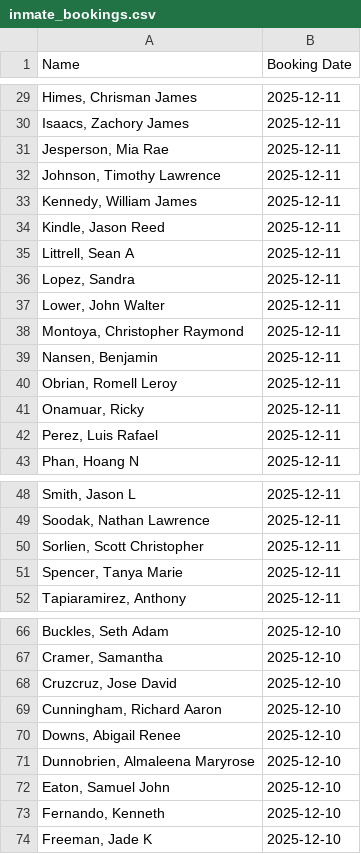
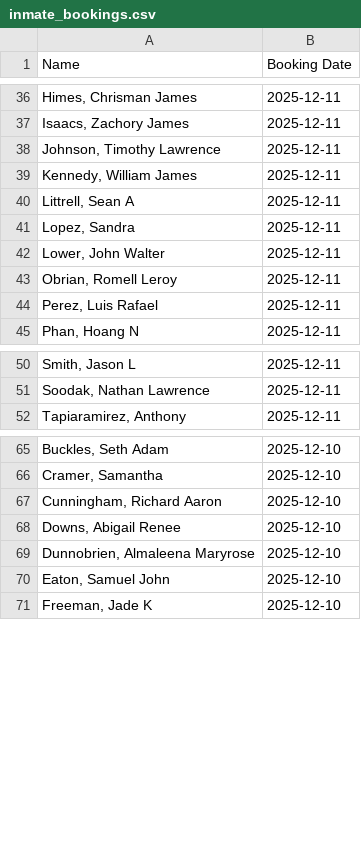
Before and after one commit to NguyenDa18/Portland-Jail-Data-Crawler, a CSV file: csvs/inmate_bookings.csv, drawn as a sheet; only a part is shown, gaps mark what is left out; the diff covers the shown part only.

```diff
--- a/csvs/inmate_bookings.csv
+++ b/csvs/inmate_bookings.csv
@@ -30,6 +37,4 @@ Name,Booking Date
 "Isaacs, Zachory James",2025-12-11
-"Jesperson, Mia Rae",2025-12-11
 "Johnson, Timothy Lawrence",2025-12-11
 "Kennedy, William James",2025-12-11
-"Kindle, Jason Reed",2025-12-11
 "Littrell, Sean A",2025-12-11
@@ -37,6 +42,3 @@ Name,Booking Date
 "Lower, John Walter",2025-12-11
-"Montoya, Christopher Raymond",2025-12-11
-"Nansen, Benjamin ",2025-12-11
 "Obrian, Romell Leroy",2025-12-11
-"Onamuar, Ricky ",2025-12-11
 "Perez, Luis Rafael",2025-12-11
@@ -49,4 +51,2 @@ Name,Booking Date
 "Soodak, Nathan Lawrence",2025-12-11
-"Sorlien, Scott Christopher",2025-12-11
-"Spencer, Tanya Marie",2025-12-11
 "Tapiaramirez, Anthony ",2025-12-11
@@ -67,3 +66,2 @@ Name,Booking Date
 "Cramer, Samantha ",2025-12-10
-"Cruzcruz, Jose David",2025-12-10
 "Cunningham, Richard Aaron",2025-12-10
@@ -72,3 +70,2 @@ Name,Booking Date
 "Eaton, Samuel John",2025-12-10
-"Fernando, Kenneth ",2025-12-10
 "Freeman, Jade K",2025-12-10
```
Also changed, not shown: 9 added rows, 21 removed rows and 1 edited cell elsewhere in this file, 2 other files.
